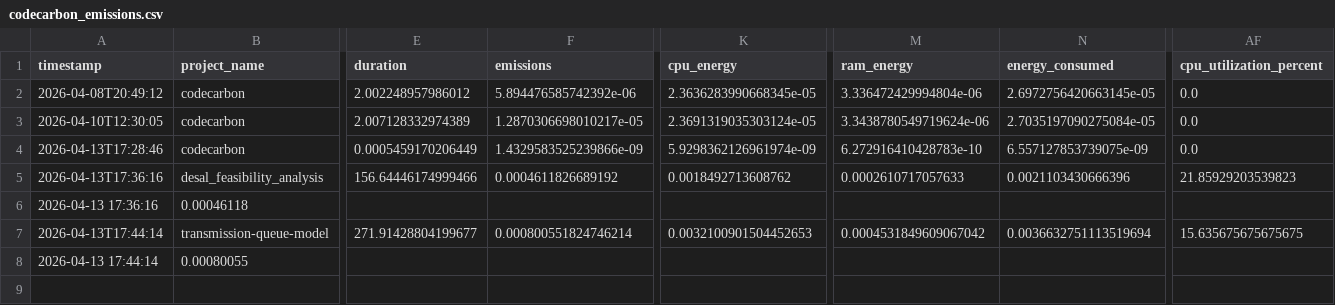
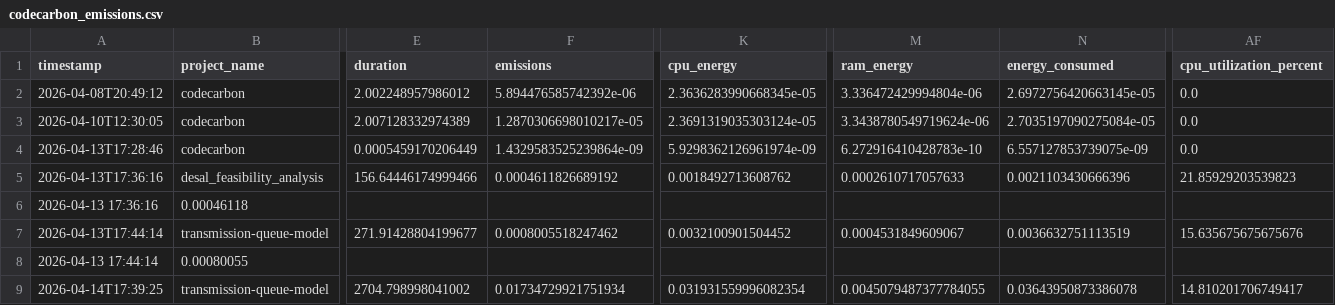
Before and after one commit to sophievmcd/dsan5550-project2, a CSV file: outputs/codecarbon_emissions.csv, drawn as a sheet; only a part is shown, gaps mark what is left out; rows hold the shown columns only; the diff names each change by its address in the sheet, - before the commit and + after, or states it on an @@ line.

```diff
--- a/outputs/codecarbon_emissions.csv
+++ b/outputs/codecarbon_emissions.csv
-F4 (emissions): 1.4329583525239866e-09
+F4 (emissions): 1.4329583525239864e-09
-F7 (emissions): 0.000800551824746214
+F7 (emissions): 0.0008005518247462
-K7 (cpu_energy): 0.0032100901504452653
+K7 (cpu_energy): 0.0032100901504452
-M7 (ram_energy): 0.0004531849609067042
+M7 (ram_energy): 0.0004531849609067
-N7 (energy_consumed): 0.0036632751113519694
+N7 (energy_consumed): 0.0036632751113519
-AF7 (cpu_utilization_percent): 15.635675675675675
+AF7 (cpu_utilization_percent): 15.635675675675676
+row 9: 2026-04-14T17:39:25 | transmission-queue-model | 2704.798998041002 | 0.01734729921751934 | 0.031931559996082354 | 0.0045079487377784055 | 0.03643950873386078 | 14.810201706749417
```
Also changed, not shown: 27 other files.
